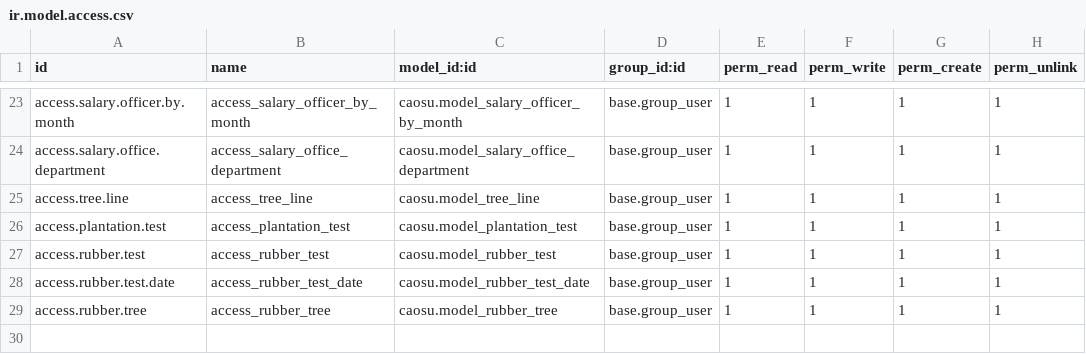
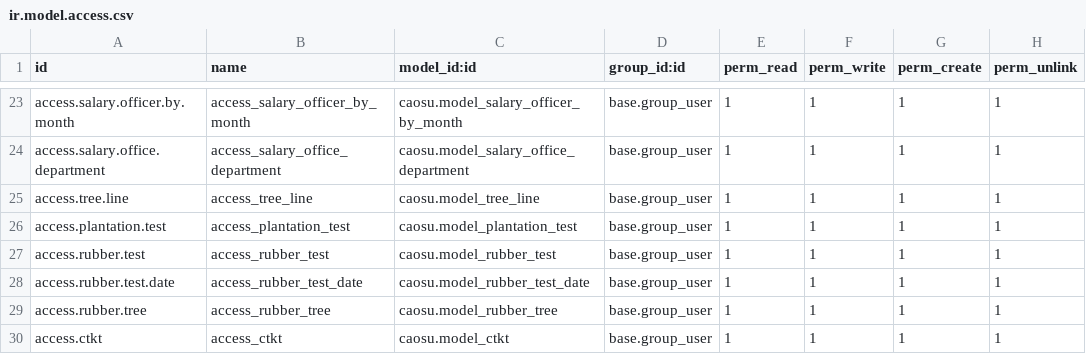
Before and after one commit to sonthaibui/caosubinhduong, a CSV file: caosu/security/ir.model.access.csv, drawn as a sheet; only a part is shown, gaps mark what is left out; the diff names each change by its address in the sheet, - before the commit and + after, or states it on an @@ line.

```diff
--- a/caosu/security/ir.model.access.csv
+++ b/caosu/security/ir.model.access.csv
+row 30: access.ctkt | access_ctkt | caosu.model_ctkt | base.group_user | 1 | 1 | 1 | 1
```
Also changed, not shown: 8 other files.
